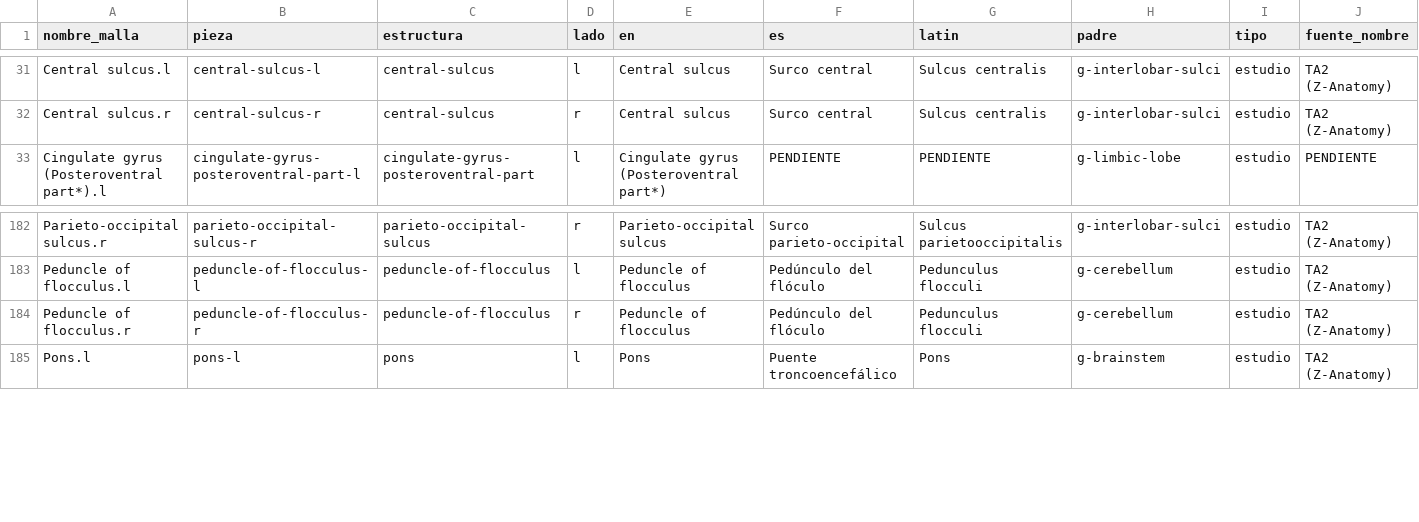
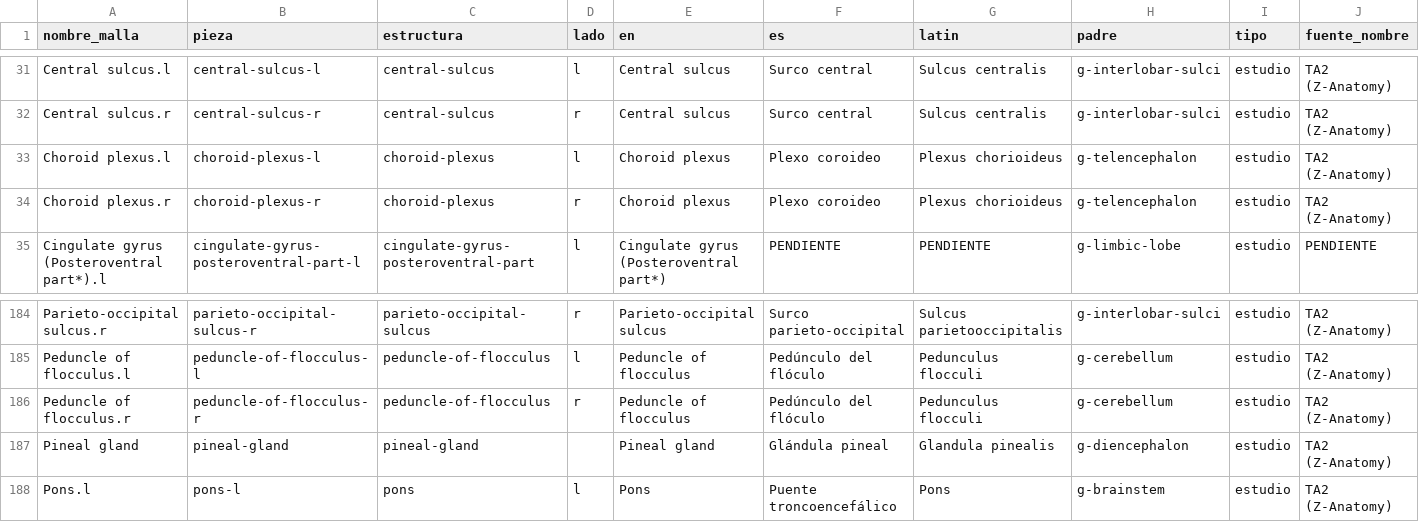
Before and after one commit to ragarciaga/3d_brain, a CSV file: pipeline/mapeo.csv, drawn as a sheet; only a part is shown, gaps mark what is left out.

```diff
--- a/pipeline/mapeo.csv
+++ b/pipeline/mapeo.csv
@@ -32,2 +32,4 @@ Central sulcus.l,central-sulcus-l,central-sulcus,l,Central sulcus,Surco central,
 Central sulcus.r,central-sulcus-r,central-sulcus,r,Central sulcus,Surco central,Sulcus centralis,g-interlobar-sulci,estudio,TA2 (Z-Anatomy)
+Choroid plexus.l,choroid-plexus-l,choroid-plexus,l,Choroid plexus,Plexo coroideo,Plexus chorioideus,g-telencephalon,estudio,TA2 (Z-Anatomy)
+Choroid plexus.r,choroid-plexus-r,choroid-plexus,r,Choroid plexus,Plexo coroideo,Plexus chorioideus,g-telencephalon,estudio,TA2 (Z-Anatomy)
 Cingulate gyrus (Posteroventral part*).l,cingulate-gyrus-posteroventral-part-l,cingulate-gyrus-posteroventral-part,l,Cingulate gyrus (Posteroventral part*),PENDIENTE,PENDIENTE,g-limbic-lobe,estudio,PENDIENTE
@@ -184,2 +186,3 @@ Peduncle of flocculus.l,peduncle-of-flocculus-l,peduncle-of-flocculus,l,Peduncle
 Peduncle of flocculus.r,peduncle-of-flocculus-r,peduncle-of-flocculus,r,Peduncle of flocculus,Pedúnculo del flóculo,Pedunculus flocculi,g-cerebellum,estudio,TA2 (Z-Anatomy)
+Pineal gland,pineal-gland,pineal-gland,,Pineal gland,Glándula pineal,Glandula pinealis,g-diencephalon,estudio,TA2 (Z-Anatomy)
 Pons.l,pons-l,pons,l,Pons,Puente troncoencefálico,Pons,g-brainstem,estudio,TA2 (Z-Anatomy)
```
Also changed, not shown: 16 other files.
